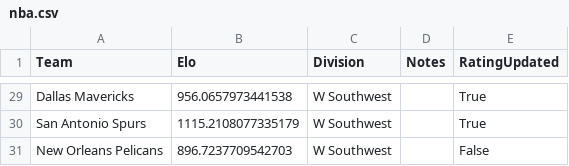
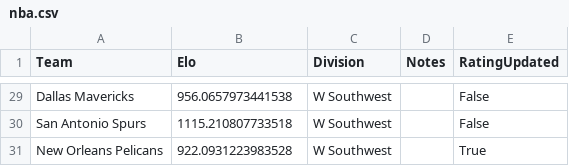
Before and after one commit to AEIRatings/aeiratings.github.io, a CSV file: data/nba.csv, drawn as a sheet; only a part is shown, gaps mark what is left out; the diff covers the shown part only; the diff names each change by its address in the sheet, - before the commit and + after, or states it on an @@ line.

```diff
--- a/data/nba.csv
+++ b/data/nba.csv
-E29:E30 (RatingUpdated): True
+E29:E30 (RatingUpdated): False
-B30 (Elo): 1115.2108077335179
+B30 (Elo): 1115.210807733518
-B31 (Elo): 896.7237709542703
+B31 (Elo): 922.0931223983528
-E31 (RatingUpdated): False
+E31 (RatingUpdated): True
```
Also changed, not shown: 30 edited cells elsewhere in this file.
